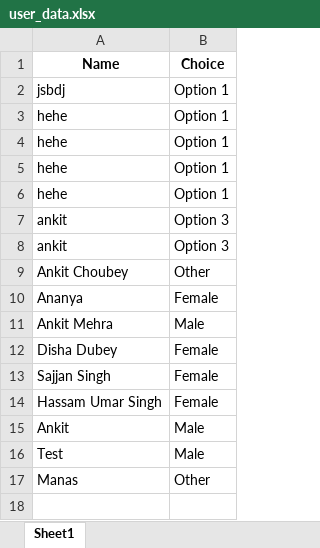
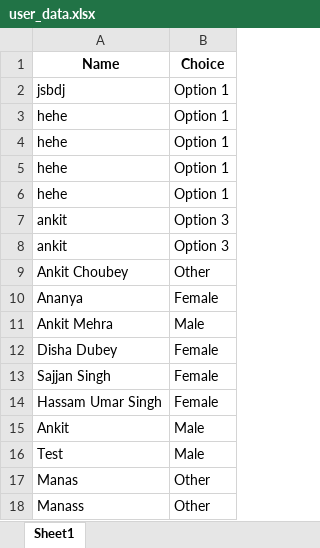
Before and after one commit to AnkitCh0ubey/streamlit_trial, an Excel workbook: user_data.xlsx, sheet Sheet1, drawn as a sheet; values as stored, in another font and other column widths than the file's, no borders; the diff names each change by its address in the sheet, - before the commit and + after, or states it on an @@ line.

```diff
--- a/user_data.xlsx (sheet Sheet1)
+++ b/user_data.xlsx (sheet Sheet1)
+row 18: Manass | Other
```
Also changed, not shown: 1 other file.
